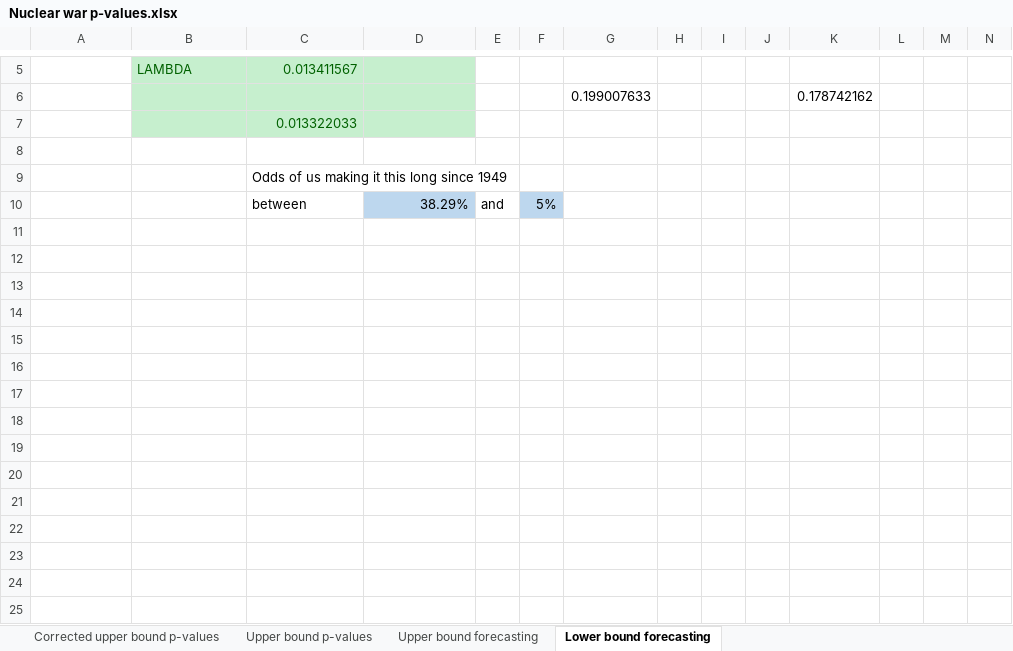
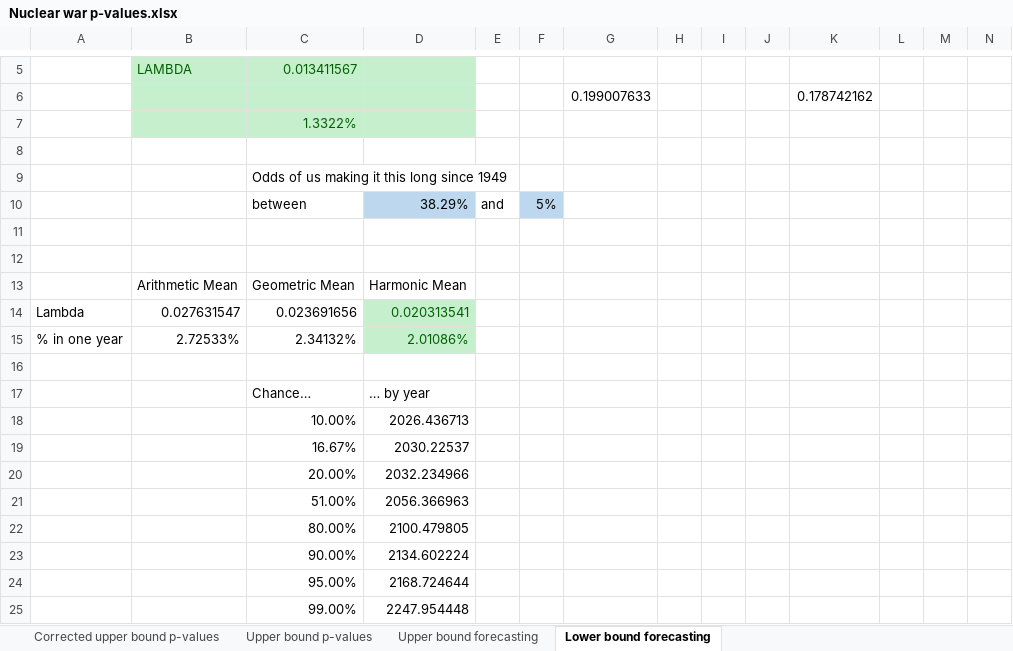
Before and after one commit to ddodds42/cwmd_data_project, an Excel workbook: Probability_of_war/Nuclear war p-values.xlsx, sheet Lower bound forecasting, drawn as a sheet; only a part is shown, gaps mark what is left out; values as stored, in another font and other column widths than the file's, no borders; rows hold the shown columns only; the diff names each change by its address in the sheet, - before the commit and + after, or states it on an @@ line.

Commit message:
Harmonic Mean: 2.108% per-annum chance of Nuclear war

```diff
--- a/Probability_of_war/Nuclear war p-values.xlsx (sheet Lower bound forecasting)
+++ b/Probability_of_war/Nuclear war p-values.xlsx (sheet Lower bound forecasting)
-C7: 0.013322033
+C7: 1.3322%
+row 11: (empty)
+row 12: (empty)
+row 13:  | Arithmetic Mean | Geometric Mean | Harmonic Mean
+row 14: Lambda | 0.027631547 | 0.023691656 | 0.020313541
+row 15: % in one year | 2.72533% | 2.34132% | 2.01086%
+row 16: (empty)
+row 17:  |  | Chance… | … by year
+row 18:  |  | 10.00% | 2026.436713
+row 19:  |  | 16.67% | 2030.22537
+row 20:  |  | 20.00% | 2032.234966
+row 21:  |  | 51.00% | 2056.366963
+row 22:  |  | 80.00% | 2100.479805
+row 23:  |  | 90.00% | 2134.602224
+row 24:  |  | 95.00% | 2168.724644
+row 25:  |  | 99.00% | 2247.954448
```
Also changed, not shown: 1 other file.
